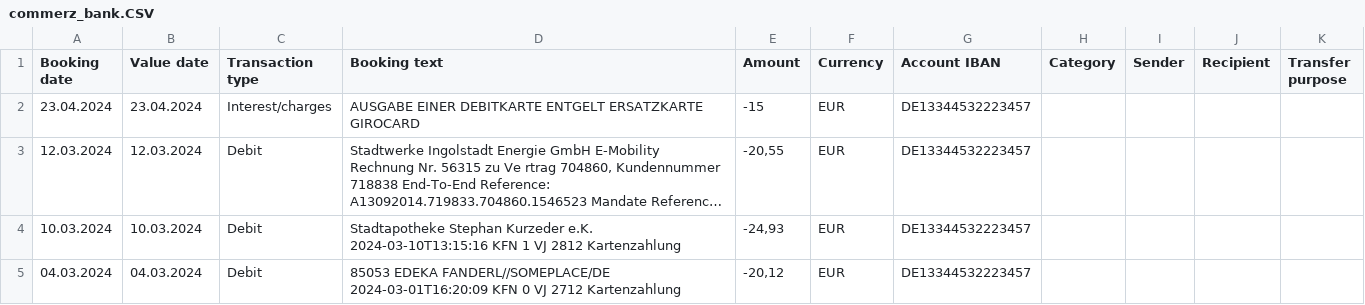
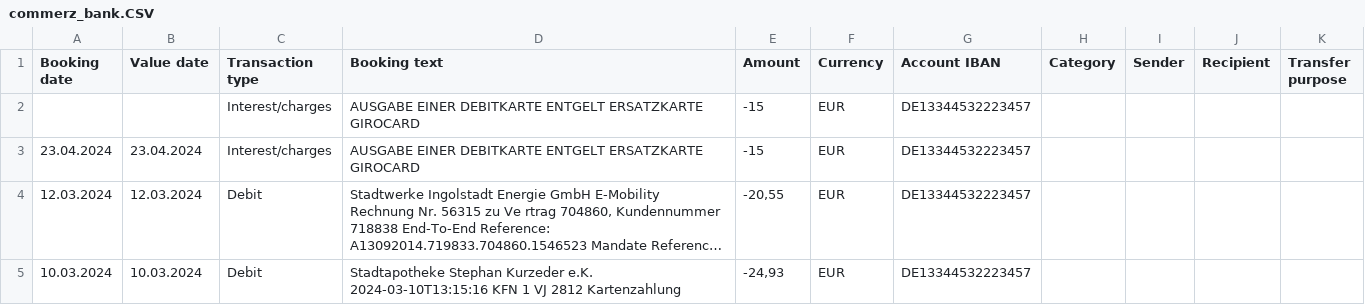
Before and after one commit to Dracks/mr-scrooge, a CSV file: src/swift-server-tests/test_files/commerz_bank.CSV, drawn as a sheet; only a part is shown; the shorter side is filled out with more unchanged rows; long unchanged cells end in ….

Commit message:
Fixing commerz bank import (#303)

```diff
--- a/src/swift-server-tests/test_files/commerz_bank.CSV
+++ b/src/swift-server-tests/test_files/commerz_bank.CSV
@@ -1,2 +1,3 @@
 Booking date;Value date;Transaction type;Booking text;Amount;Currency;Account IBAN;Category;Sender;Recipient;Transfer purpose
+;;Interest/charges;AUSGABE EINER DEBITKARTE ENTGELT ERSATZKARTE GIROCARD;-15;EUR;DE13344532223457;;;;
 23.04.2024;23.04.2024;Interest/charges;AUSGABE EINER DEBITKARTE ENTGELT ERSATZKARTE GIROCARD;-15;EUR;DE13344532223457;;;;
```
Also changed, not shown: 1 other file.
